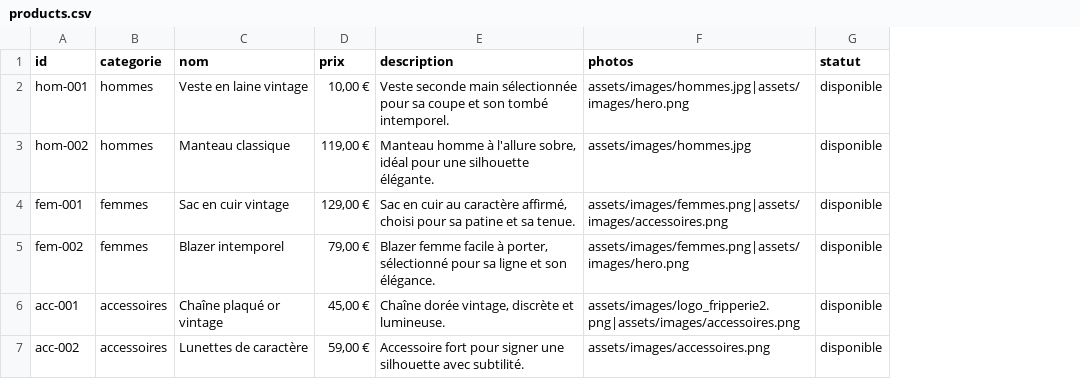
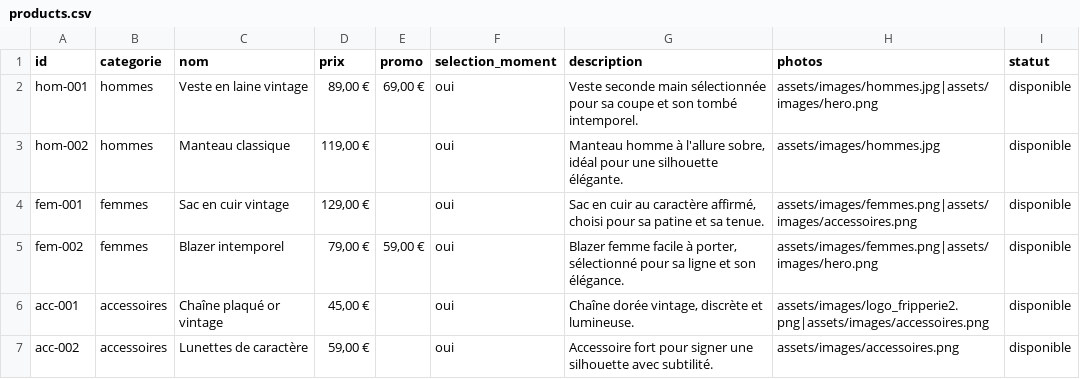
Before and after one commit to yassinebouamamaups-code/la-goutte-de-mer-paiements, a CSV file: assets/data/products.csv, drawn as a sheet; the diff names each change by its address in the sheet, - before the commit and + after, or states it on an @@ line.

```diff
--- a/assets/data/products.csv
+++ b/assets/data/products.csv
+column E (promo), rows 2-5: 69,00 € |  |  | 59,00 €
+column F (selection_moment), rows 2-7: all oui
-D2 (prix): 10,00 €
+D2 (prix): 89,00 €
```
Also changed, not shown: 8 other files.
